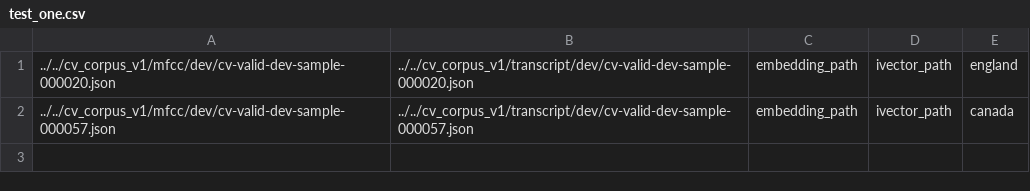
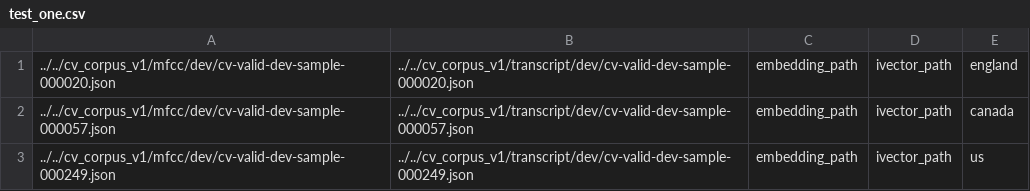
Before and after one commit to RecclessCODer/AccentedSpeechRecognition, a CSV file: data/test_one.csv, drawn as a sheet; the diff names each change by its address in the sheet, - before the commit and + after, or states it on an @@ line.

Commit message:
development update
Signed-off-by: kyochanmichael@gmail.com <aiou20140121?>

```diff
--- a/data/test_one.csv
+++ b/data/test_one.csv
+row 3: ../../cv_corpus_v1/mfcc/dev/cv-valid-dev-sample-000249.json | ../../cv_corpus_v1/transcript/dev/cv-valid-dev-sample-000249.json | embedding_path | ivector_path | us
```
